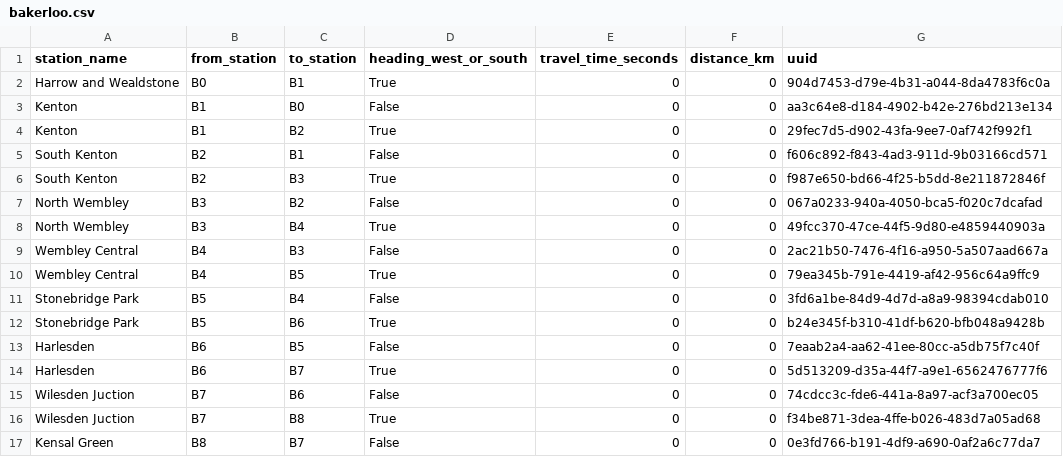
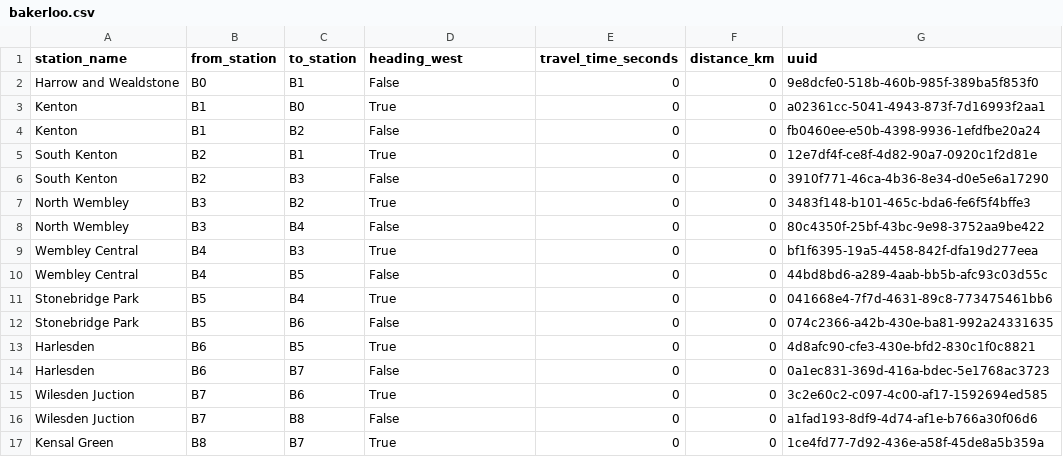
Before and after one commit to whwatkinson/mind_the_gap, a CSV file: data/connections/bakerloo.csv, drawn as a sheet; only a part is shown; the diff covers the shown part only.

```diff
--- a/data/connections/bakerloo.csv
+++ b/data/connections/bakerloo.csv
@@ -1,17 +1,17 @@
-station_name,from_station,to_station,heading_west_or_south,travel_time_seconds,distance_km,uuid
-Harrow and Wealdstone,B0,B1,True,0,0,904d7453-d79e-4b31-a044-8da4783f6c0a
-Kenton,B1,B0,False,0,0,aa3c64e8-d184-4902-b42e-276bd213e134
-Kenton,B1,B2,True,0,0,29fec7d5-d902-43fa-9ee7-0af742f992f1
-South Kenton,B2,B1,False,0,0,f606c892-f843-4ad3-911d-9b03166cd571
-South Kenton,B2,B3,True,0,0,f987e650-bd66-4f25-b5dd-8e211872846f
-North Wembley,B3,B2,False,0,0,067a0233-940a-4050-bca5-f020c7dcafad
-North Wembley,B3,B4,True,0,0,49fcc370-47ce-44f5-9d80-e4859440903a
-Wembley Central,B4,B3,False,0,0,2ac21b50-7476-4f16-a950-5a507aad667a
-Wembley Central,B4,B5,True,0,0,79ea345b-791e-4419-af42-956c64a9ffc9
-Stonebridge Park,B5,B4,False,0,0,3fd6a1be-84d9-4d7d-a8a9-98394cdab010
-Stonebridge Park,B5,B6,True,0,0,b24e345f-b310-41df-b620-bfb048a9428b
-Harlesden,B6,B5,False,0,0,7eaab2a4-aa62-41ee-80cc-a5db75f7c40f
-Harlesden,B6,B7,True,0,0,5d513209-d35a-44f7-a9e1-6562476777f6
-Wilesden Juction,B7,B6,False,0,0,74cdcc3c-fde6-441a-8a97-acf3a700ec05
-Wilesden Juction,B7,B8,True,0,0,f34be871-3dea-4ffe-b026-483d7a05ad68
-Kensal Green,B8,B7,False,0,0,0e3fd766-b191-4df9-a690-0af2a6c77da7
+station_name,from_station,to_station,heading_west,travel_time_seconds,distance_km,uuid
+Harrow and Wealdstone,B0,B1,False,0,0,9e8dcfe0-518b-460b-985f-389ba5f853f0
+Kenton,B1,B0,True,0,0,a02361cc-5041-4943-873f-7d16993f2aa1
+Kenton,B1,B2,False,0,0,fb0460ee-e50b-4398-9936-1efdfbe20a24
+South Kenton,B2,B1,True,0,0,12e7df4f-ce8f-4d82-90a7-0920c1f2d81e
+South Kenton,B2,B3,False,0,0,3910f771-46ca-4b36-8e34-d0e5e6a17290
+North Wembley,B3,B2,True,0,0,3483f148-b101-465c-bda6-fe6f5f4bffe3
+North Wembley,B3,B4,False,0,0,80c4350f-25bf-43bc-9e98-3752aa9be422
+Wembley Central,B4,B3,True,0,0,bf1f6395-19a5-4458-842f-dfa19d277eea
+Wembley Central,B4,B5,False,0,0,44bd8bd6-a289-4aab-bb5b-afc93c03d55c
+Stonebridge Park,B5,B4,True,0,0,041668e4-7f7d-4631-89c8-773475461bb6
+Stonebridge Park,B5,B6,False,0,0,074c2366-a42b-430e-ba81-992a24331635
+Harlesden,B6,B5,True,0,0,4d8afc90-cfe3-430e-bfd2-830c1f0c8821
+Harlesden,B6,B7,False,0,0,0a1ec831-369d-416a-bdec-5e1768ac3723
+Wilesden Juction,B7,B6,True,0,0,3c2e60c2-c097-4c00-af17-1592694ed585
+Wilesden Juction,B7,B8,False,0,0,a1fad193-8df9-4d74-af1e-b766a30f06d6
+Kensal Green,B8,B7,True,0,0,1ce4fd77-7d92-436e-a58f-45de8a5b359a
```
Also changed, not shown: 64 edited cells elsewhere in this file, data/connections/central.csv, data/connections/jubilee.csv, 9 other files.
